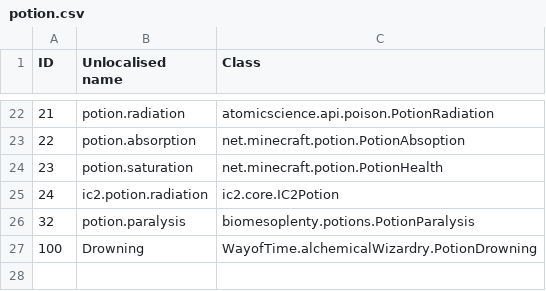
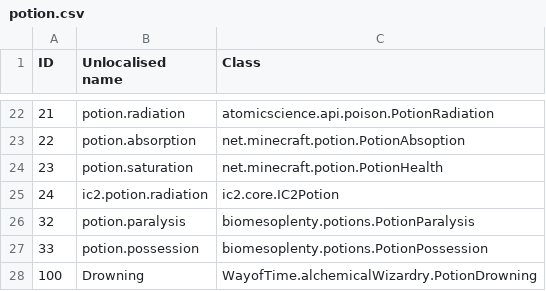
Before and after one commit to KirinDave/ResonantRise, a CSV file: IDMaps/potion.csv, drawn as a sheet; only a part is shown, gaps mark what is left out.

```diff
--- a/IDMaps/potion.csv
+++ b/IDMaps/potion.csv
@@ -26,2 +26,3 @@ ID,Unlocalised name,Class
 32,potion.paralysis,biomesoplenty.potions.PotionParalysis
+33,potion.possession,biomesoplenty.potions.PotionPossession
 100,Drowning,WayofTime.alchemicalWizardry.PotionDrowning
```
Also changed, not shown: 13 other files.
